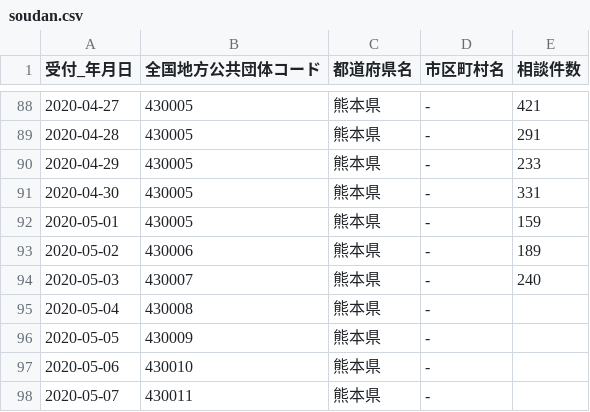
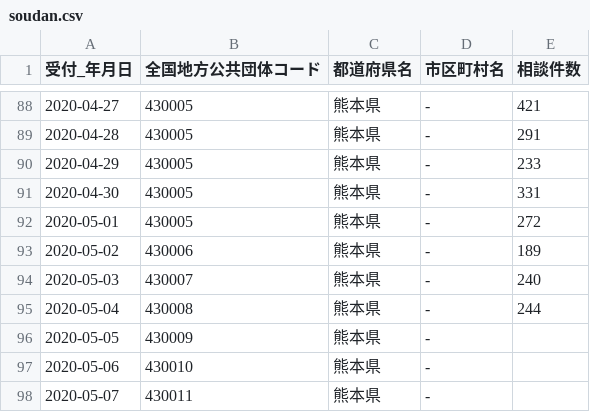
Before and after one commit to makoragi/kumamoto-covid19, a CSV file: soudan.csv, drawn as a sheet; only a part is shown, gaps mark what is left out.

```diff
--- a/soudan.csv
+++ b/soudan.csv
@@ -91,6 +91,6 @@
 2020-04-30,430005,熊本県,-,331
-2020-05-01,430005,熊本県,-,159
+2020-05-01,430005,熊本県,-,272
 2020-05-02,430006,熊本県,-,189
 2020-05-03,430007,熊本県,-,240
-2020-05-04,430008,熊本県,-,
+2020-05-04,430008,熊本県,-,244
 2020-05-05,430009,熊本県,-,
```
Also changed, not shown: kanja.csv, kensa.csv, 1 other file.
